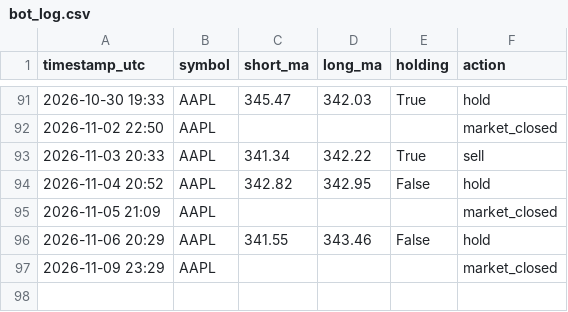
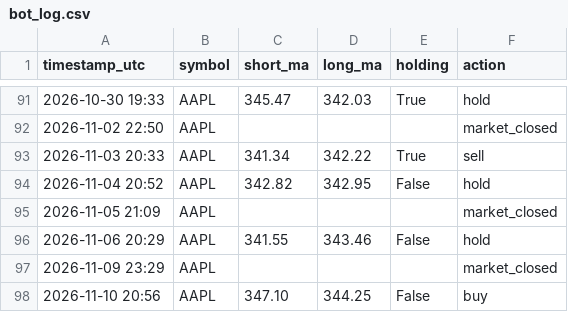
Before and after one commit to cheeroo2020/cadence, a CSV file: bot_log.csv, drawn as a sheet; only a part is shown, gaps mark what is left out.

```diff
--- a/bot_log.csv
+++ b/bot_log.csv
@@ -97 +97,2 @@ timestamp_utc,symbol,short_ma,long_ma,holding,action
 2026-11-09 23:29,AAPL,,,,market_closed
+2026-11-10 20:56,AAPL,347.10,344.25,False,buy
```
